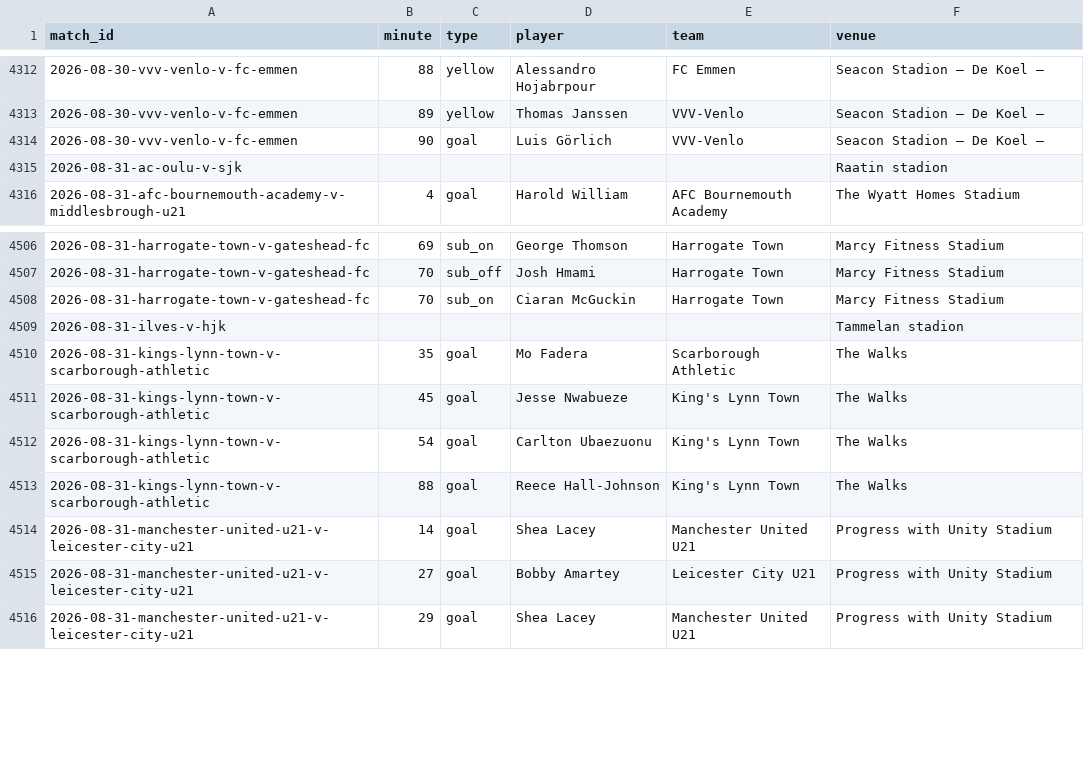
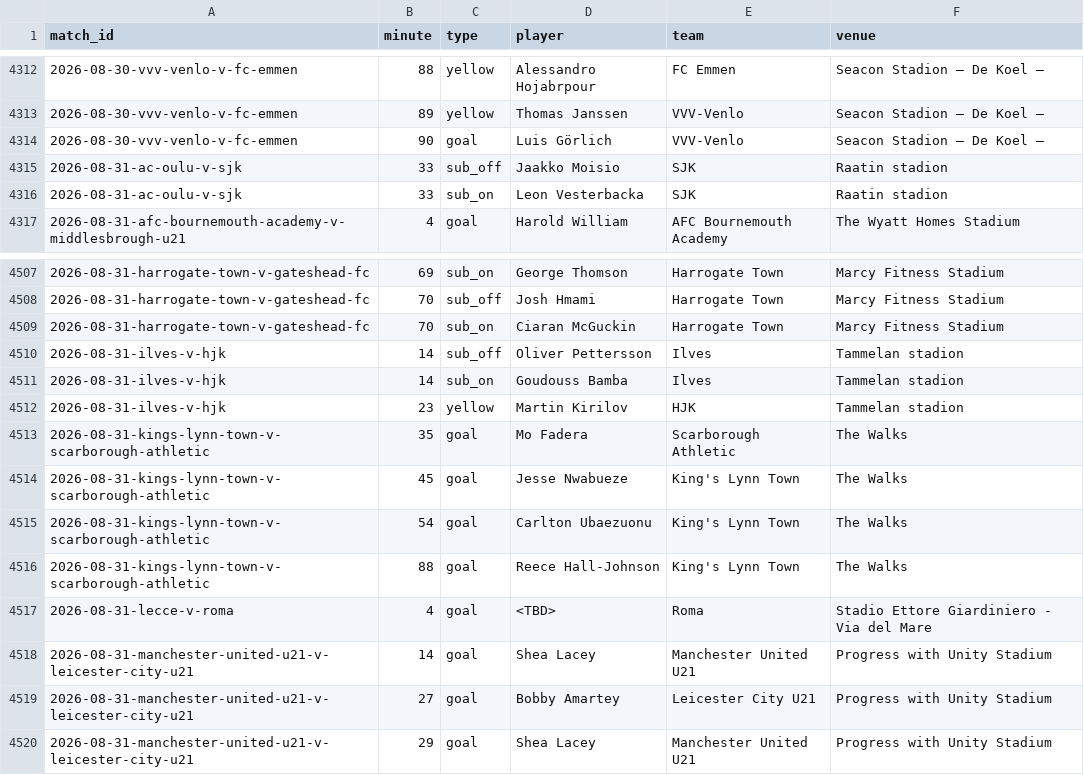
Before and after one commit to JustPatrickG/footballers.ie, a CSV file: data/api/match_events.csv, drawn as a sheet; only a part is shown, gaps mark what is left out.

```diff
--- a/data/api/match_events.csv
+++ b/data/api/match_events.csv
@@ -4314,3 +4314,4 @@ match_id,minute,type,player,team,venue
 2026-08-30-vvv-venlo-v-fc-emmen,90,goal,Luis Görlich,VVV-Venlo,Seacon Stadion – De Koel –
-2026-08-31-ac-oulu-v-sjk,,,,,Raatin stadion
+2026-08-31-ac-oulu-v-sjk,33,sub_off,Jaakko Moisio,SJK,Raatin stadion
+2026-08-31-ac-oulu-v-sjk,33,sub_on,Leon Vesterbacka,SJK,Raatin stadion
 2026-08-31-afc-bournemouth-academy-v-middlesbrough-u21,4,goal,Harold William,AFC Bournemouth Academy,The Wyatt Homes Stadium
@@ -4508,3 +4509,5 @@ match_id,minute,type,player,team,venue
 2026-08-31-harrogate-town-v-gateshead-fc,70,sub_on,Ciaran McGuckin,Harrogate Town,Marcy Fitness Stadium
-2026-08-31-ilves-v-hjk,,,,,Tammelan stadion
+2026-08-31-ilves-v-hjk,14,sub_off,Oliver Pettersson,Ilves,Tammelan stadion
+2026-08-31-ilves-v-hjk,14,sub_on,Goudouss Bamba,Ilves,Tammelan stadion
+2026-08-31-ilves-v-hjk,23,yellow,Martin Kirilov,HJK,Tammelan stadion
 2026-08-31-kings-lynn-town-v-scarborough-athletic,35,goal,Mo Fadera,Scarborough Athletic,The Walks
@@ -4513,2 +4516,3 @@ match_id,minute,type,player,team,venue
 2026-08-31-kings-lynn-town-v-scarborough-athletic,88,goal,Reece Hall-Johnson,King's Lynn Town,The Walks
+2026-08-31-lecce-v-roma,4,goal,<TBD>,Roma,Stadio Ettore Giardiniero - Via del Mare
 2026-08-31-manchester-united-u21-v-leicester-city-u21,14,goal,Shea Lacey,Manchester United U21,Progress with Unity Stadium
```
Also changed, not shown: data/api/lineups.csv, data/api/matches.csv, 5 other files.
